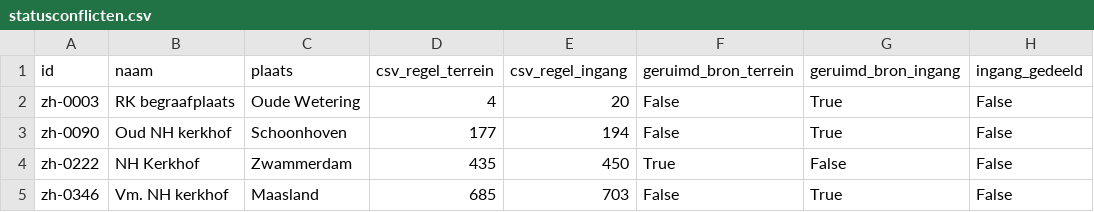
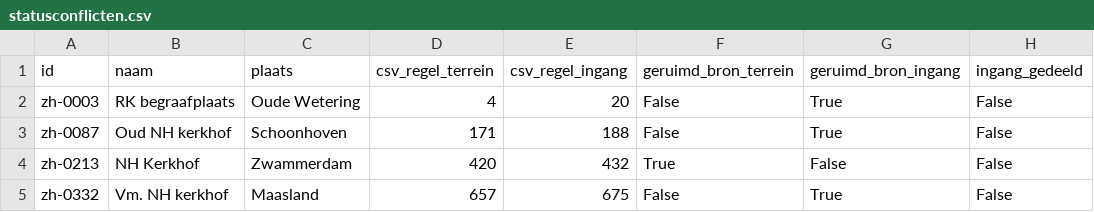
Before and after one commit to jolietjakeblues/dodenakkers, a CSV file: data/generated/statusconflicten.csv, drawn as a sheet; only a part is shown; the diff names each change by its address in the sheet, - before the commit and + after, or states it on an @@ line.

```diff
--- a/data/generated/statusconflicten.csv
+++ b/data/generated/statusconflicten.csv
-A3 (id): zh-0090
+A3 (id): zh-0087
-D3 (csv_regel_terrein): 177
+D3 (csv_regel_terrein): 171
-E3 (csv_regel_ingang): 194
+E3 (csv_regel_ingang): 188
-A4 (id): zh-0222
+A4 (id): zh-0213
-D4 (csv_regel_terrein): 435
+D4 (csv_regel_terrein): 420
-E4 (csv_regel_ingang): 450
+E4 (csv_regel_ingang): 432
-A5 (id): zh-0346
+A5 (id): zh-0332
-D5 (csv_regel_terrein): 685
+D5 (csv_regel_terrein): 657
-E5 (csv_regel_ingang): 703
+E5 (csv_regel_ingang): 675
```
Also changed, not shown: 11 other files.
